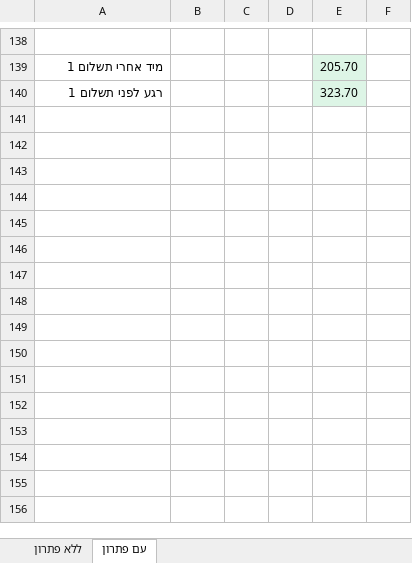
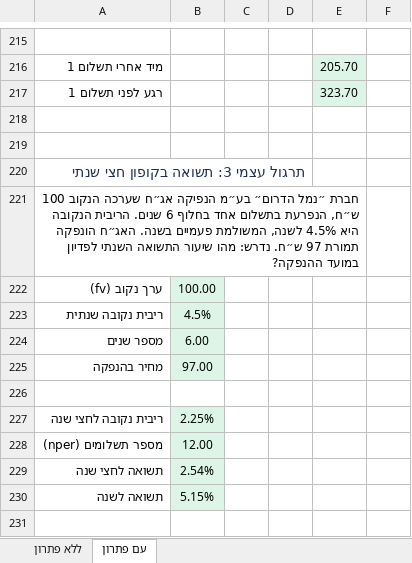
Before and after one commit to shaytsaban/advanced-finance-for-accountants, an Excel workbook: materials/lesson-3-appendix.xlsx, sheet עם פתרון, drawn as a sheet; only a part is shown, gaps mark what is left out; values as stored, in another font and other column widths than the file's, no borders; the diff covers the shown part only; the diff names each change by its address in the sheet, - before the commit and + after, or states it on an @@ line.

```diff
--- a/materials/lesson-3-appendix.xlsx (sheet עם פתרון)
+++ b/materials/lesson-3-appendix.xlsx (sheet עם פתרון)
+row 218: (empty)
+row 219: (empty)
+row 220: תרגול עצמי 3: תשואה בקופון חצי שנתי
+row 221: חברת ״נמל הדרום״ בע״מ הנפיקה אג״ח שערכה הנקוב 100 ש״ח, הנפרעת בתשלום אחד בחלוף 6 שנים. הריבית הנקובה היא 4.5% לשנה, המשולמת פעמיים בשנה. האג״ח הונפקה תמורת 97 ש״ח. נדרש: מהו שיעור התשואה השנתי לפדיון במועד ההנפקה?
+row 222: ערך נקוב (fv) | 100.00
+row 223: ריבית נקובה שנתית | 4.5%
+row 224: מספר שנים | 6.00
+row 225: מחיר בהנפקה | 97.00
+row 226: (empty)
+row 227: ריבית נקובה לחצי שנה | 2.25%
+row 228: מספר תשלומים (nper) | 12.00
+row 229: תשואה לחצי שנה | 2.54%
+row 230: תשואה לשנה | 5.15%
+row 231: (empty)
```
Also changed, not shown: 91 added rows elsewhere in this sheet, sheet ללא פתרון, formulas that keep their value, lectures/lecture-3/solutions-3.xlsx, 13 other files.
